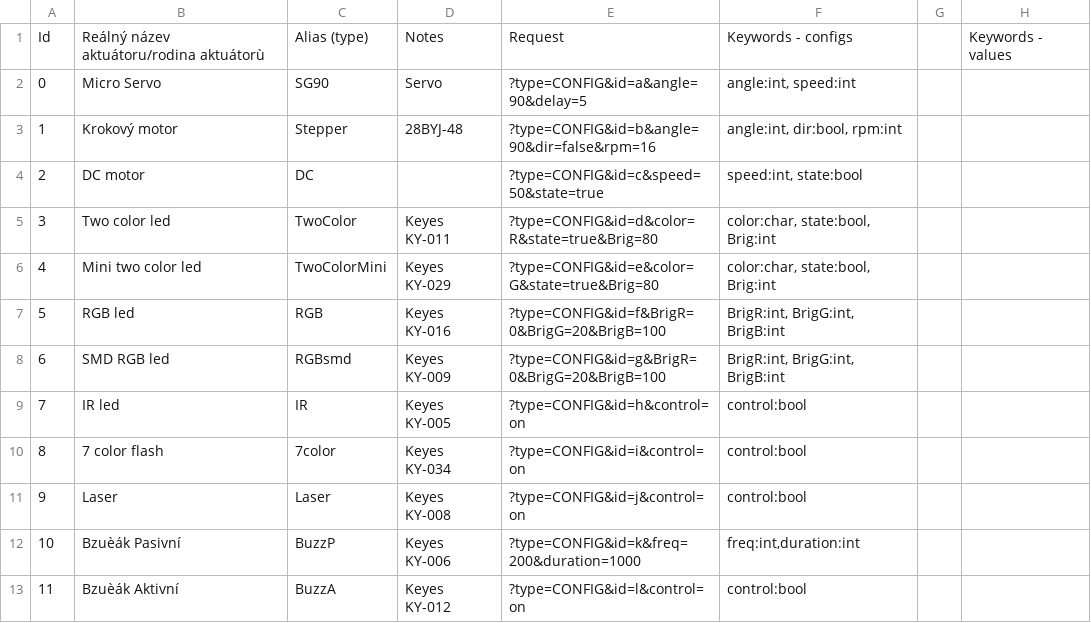
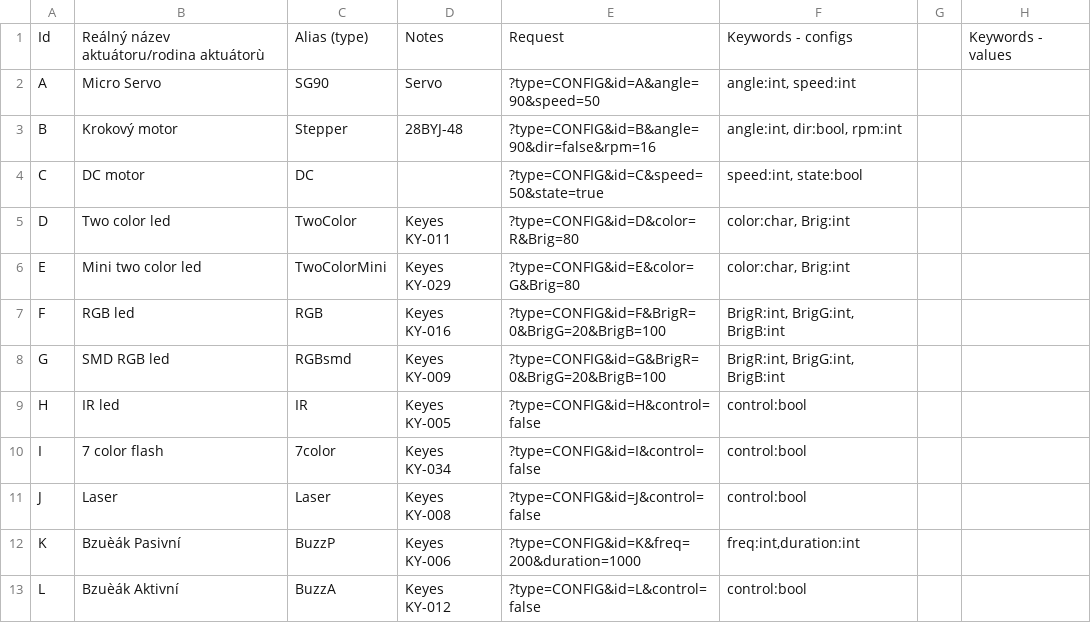
Before and after one commit to matejpetr/MTA, a CSV file: AktuatoryApp/MTA_Aktuátory.csv, drawn as a sheet.

Commit message:
csvUpdate

```diff
--- a/AktuatoryApp/MTA_Aktuátory.csv
+++ b/AktuatoryApp/MTA_Aktuátory.csv
@@ -1,13 +1,13 @@
 Id;Reálný název aktuátoru/rodina aktuátorù;Alias (type);Notes;Request;Keywords - configs;;Keywords - values;; 
-0;Micro Servo;SG90;Servo;?type=CONFIG&id=a&angle=90&delay=5;angle:int, speed:int;;;;
-1;Krokový motor;Stepper;28BYJ-48;?type=CONFIG&id=b&angle=90&dir=false&rpm=16;angle:int, dir:bool,  rpm:int;;;;
-2;DC motor;DC;;?type=CONFIG&id=c&speed=50&state=true;speed:int, state:bool;;;;
-3;Two color led ;TwoColor;Keyes KY-011;?type=CONFIG&id=d&color=R&state=true&Brig=80;color:char, state:bool, Brig:int;;;;
-4;Mini two color led;TwoColorMini;Keyes KY-029;?type=CONFIG&id=e&color=G&state=true&Brig=80;color:char, state:bool, Brig:int;;;;
-5;RGB led;RGB;Keyes KY-016;?type=CONFIG&id=f&BrigR=0&BrigG=20&BrigB=100;BrigR:int, BrigG:int, BrigB:int;;;;
-6;SMD RGB led;RGBsmd;Keyes KY-009;?type=CONFIG&id=g&BrigR=0&BrigG=20&BrigB=100;BrigR:int, BrigG:int, BrigB:int;;;;
-7;IR led;IR;Keyes KY-005;?type=CONFIG&id=h&control=on;control:bool;;;;
-8;7 color flash;7color;Keyes KY-034;?type=CONFIG&id=i&control=on;control:bool;;;;
-9;Laser;Laser;Keyes KY-008;?type=CONFIG&id=j&control=on;control:bool;;;;
-10;Bzuèák Pasivní;BuzzP;Keyes KY-006;?type=CONFIG&id=k&freq=200&duration=1000;freq:int,duration:int;;;;
-11;Bzuèák Aktivní;BuzzA;Keyes KY-012;?type=CONFIG&id=l&control=on;control:bool;;;;
+A;Micro Servo;SG90;Servo;?type=CONFIG&id=A&angle=90&speed=50;angle:int, speed:int;;;;
+B;Krokový motor;Stepper;28BYJ-48;?type=CONFIG&id=B&angle=90&dir=false&rpm=16;angle:int, dir:bool,  rpm:int;;;;
+C;DC motor;DC;;?type=CONFIG&id=C&speed=50&state=true;speed:int, state:bool;;;;
+D;Two color led ;TwoColor;Keyes KY-011;?type=CONFIG&id=D&color=R&Brig=80;color:char, Brig:int;;;;
+E;Mini two color led;TwoColorMini;Keyes KY-029;?type=CONFIG&id=E&color=G&Brig=80;color:char, Brig:int;;;;
+F;RGB led;RGB;Keyes KY-016;?type=CONFIG&id=F&BrigR=0&BrigG=20&BrigB=100;BrigR:int, BrigG:int, BrigB:int;;;;
+G;SMD RGB led;RGBsmd;Keyes KY-009;?type=CONFIG&id=G&BrigR=0&BrigG=20&BrigB=100;BrigR:int, BrigG:int, BrigB:int;;;;
+H;IR led;IR;Keyes KY-005;?type=CONFIG&id=H&control=false;control:bool;;;;
+I;7 color flash;7color;Keyes KY-034;?type=CONFIG&id=I&control=false;control:bool;;;;
+J;Laser;Laser;Keyes KY-008;?type=CONFIG&id=J&control=false;control:bool;;;;
+K;Bzuèák Pasivní;BuzzP;Keyes KY-006;?type=CONFIG&id=K&freq=200&duration=1000;freq:int,duration:int;;;;
+L;Bzuèák Aktivní;BuzzA;Keyes KY-012;?type=CONFIG&id=L&control=false;control:bool;;;;
```
